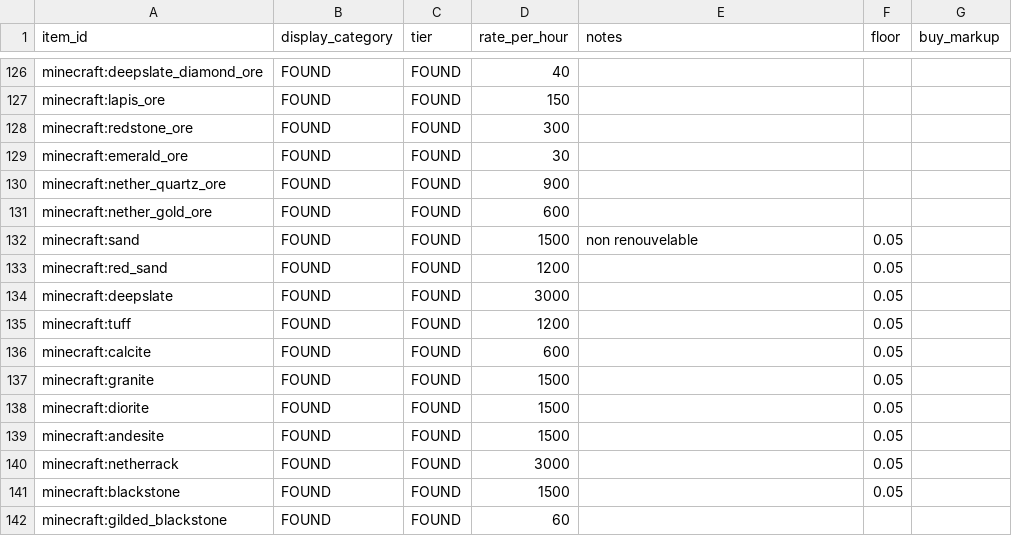
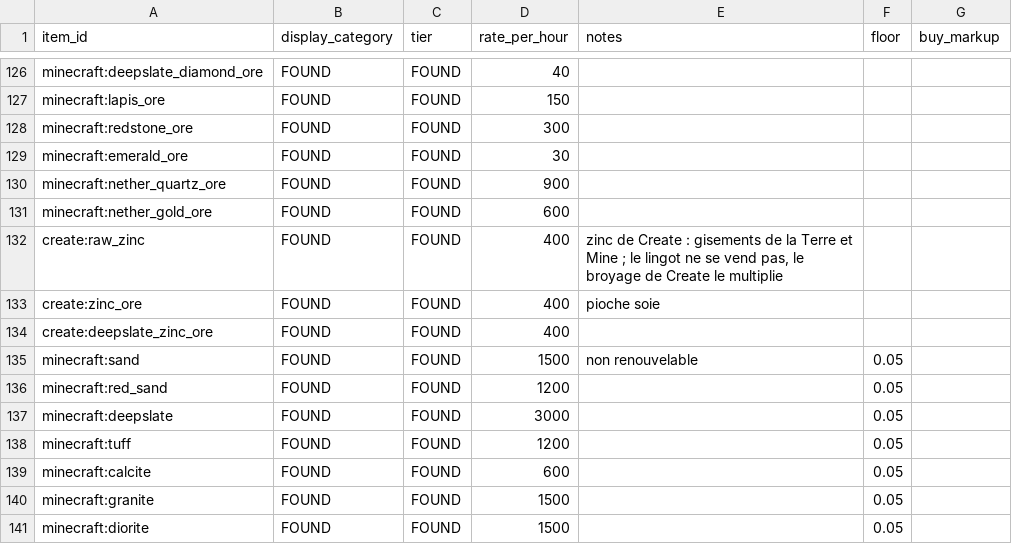
Before and after one commit to AtraxTerra/DoHy-mod-, a CSV file: data/rates.csv, drawn as a sheet; only a part is shown, gaps mark what is left out; the shorter side is filled out with more unchanged rows; the diff names each change by its address in the sheet, - before the commit and + after, or states it on an @@ line.

```diff
--- a/data/rates.csv
+++ b/data/rates.csv
+row 132: create:raw_zinc | FOUND | FOUND | 400 | zinc de Create : gisements de la Terre et Mine ; le lingot ne se vend pas, le broyage de Create le multiplie
+row 133: create:zinc_ore | FOUND | FOUND | 400 | pioche soie
+row 134: create:deepslate_zinc_ore | FOUND | FOUND | 400
```
Also changed, not shown: data/prices.csv, 53 other files.
